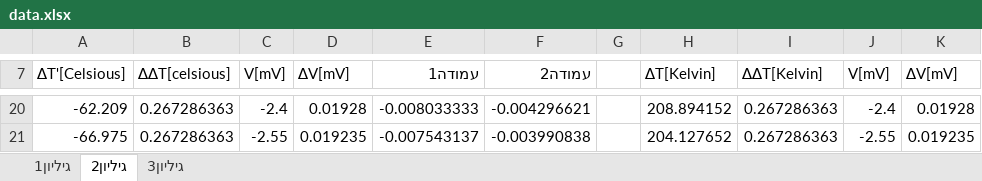
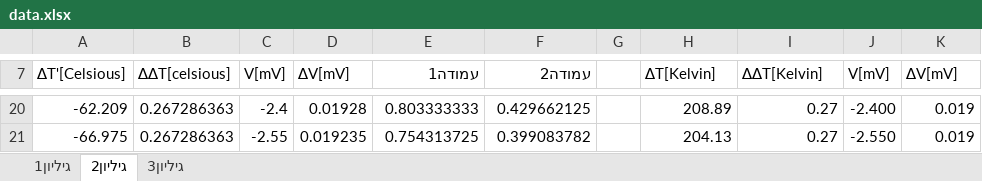
Before and after one commit to yayatab/physics_lab_first_semester, an Excel workbook: lab_first_year/second_semester/tzemed_thermi/data.xlsx, sheet גיליון2, drawn as a sheet; only a part is shown, gaps mark what is left out; values as stored, in another font and other column widths than the file's, no borders; charts and pictures and table styles not drawn; the diff covers the shown part only; the diff names each change by its address in the sheet, - before the commit and + after, or states it on an @@ line.

```diff
--- a/lab_first_year/second_semester/tzemed_thermi/data.xlsx (sheet גיליון2)
+++ b/lab_first_year/second_semester/tzemed_thermi/data.xlsx (sheet גיליון2)
-E20 (עמודה1): -0.008033333
+E20 (עמודה1): 0.803333333
-F20 (עמודה2): -0.004296621
+F20 (עמודה2): 0.429662125
-H20 (∆T[Kelvin]): 208.894152
+H20 (∆T[Kelvin]): 208.89
-I20:I21 (∆∆T[Kelvin]): 0.267286363
+I20:I21 (∆∆T[Kelvin]): 0.27
-J20 (V[mV]): -2.4
+J20 (V[mV]): -2.400
-K20 (∆V[mV]): 0.01928
+K20 (∆V[mV]): 0.019
-E21 (עמודה1): -0.007543137
+E21 (עמודה1): 0.754313725
-F21 (עמודה2): -0.003990838
+F21 (עמודה2): 0.399083782
-H21 (∆T[Kelvin]): 204.127652
+H21 (∆T[Kelvin]): 204.13
-J21 (V[mV]): -2.55
+J21 (V[mV]): -2.550
-K21 (∆V[mV]): 0.019235
+K21 (∆V[mV]): 0.019
```
Also changed, not shown: 72 edited cells elsewhere in this sheet, sheet גיליון1, formulas that keep their value, charts or pictures, 2 other files.
